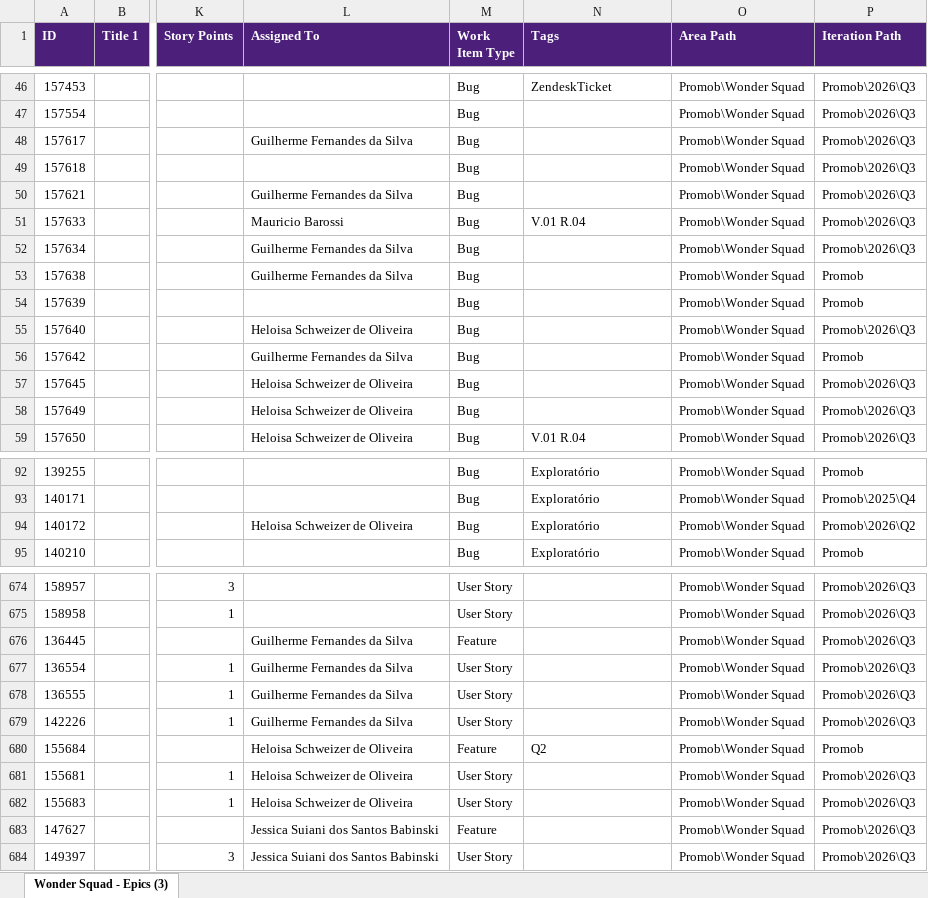
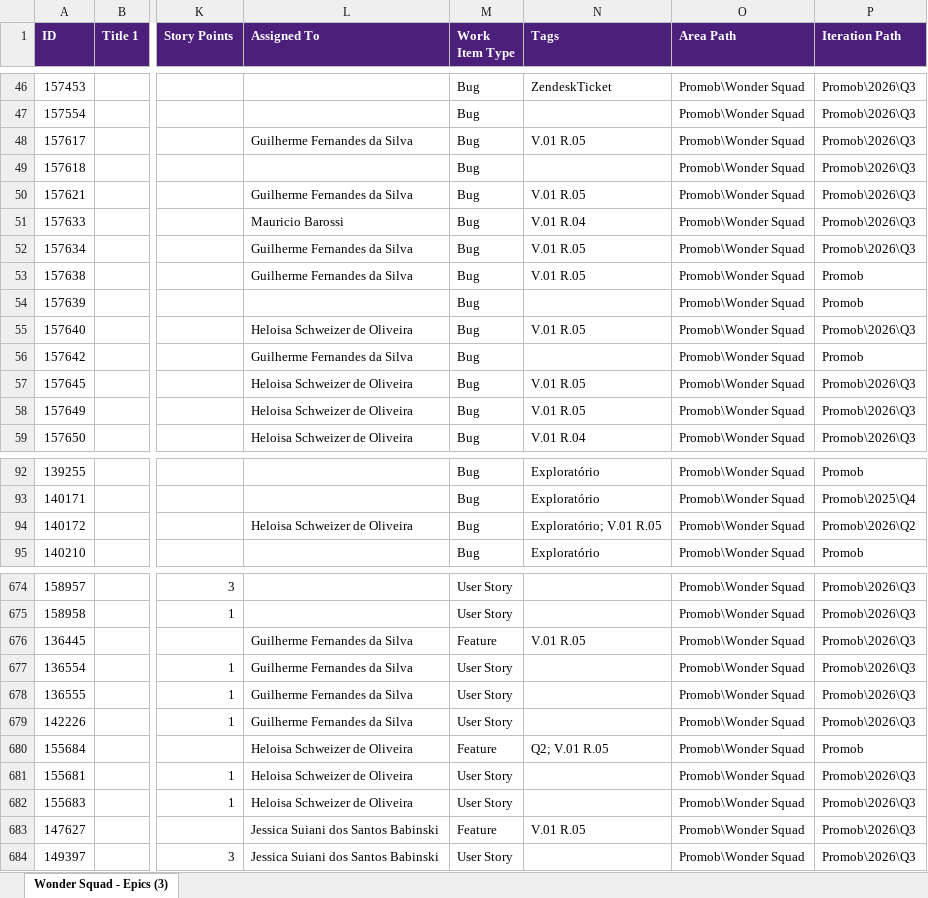
Before and after one commit to Gui08lherme/versao-conteudo, an Excel workbook: LISTA.xlsx, sheet Wonder Squad - Epics (3), drawn as a sheet; only a part is shown, gaps mark what is left out; values as stored, in another font and other column widths than the file's, no borders; the diff covers the shown part only; the diff names each change by its address in the sheet, - before the commit and + after, or states it on an @@ line.

```diff
--- a/LISTA.xlsx (sheet Wonder Squad - Epics (3))
+++ b/LISTA.xlsx (sheet Wonder Squad - Epics (3))
-N48 (Tags): (empty)
+N48 (Tags): V.01 R.05
-N50 (Tags): (empty)
+N50 (Tags): V.01 R.05
-N52:N53 (Tags): (empty)
+N52:N53 (Tags): V.01 R.05
-N55 (Tags): (empty)
+N55 (Tags): V.01 R.05
-N57:N58 (Tags): (empty)
+N57:N58 (Tags): V.01 R.05
-N94 (Tags): Exploratório
+N94 (Tags): Exploratório; V.01 R.05
-N676 (Tags): (empty)
+N676 (Tags): V.01 R.05
-N680 (Tags): Q2
+N680 (Tags): Q2; V.01 R.05
-N683 (Tags): (empty)
+N683 (Tags): V.01 R.05
```
Also changed, not shown: 16 edited cells elsewhere in this sheet.
